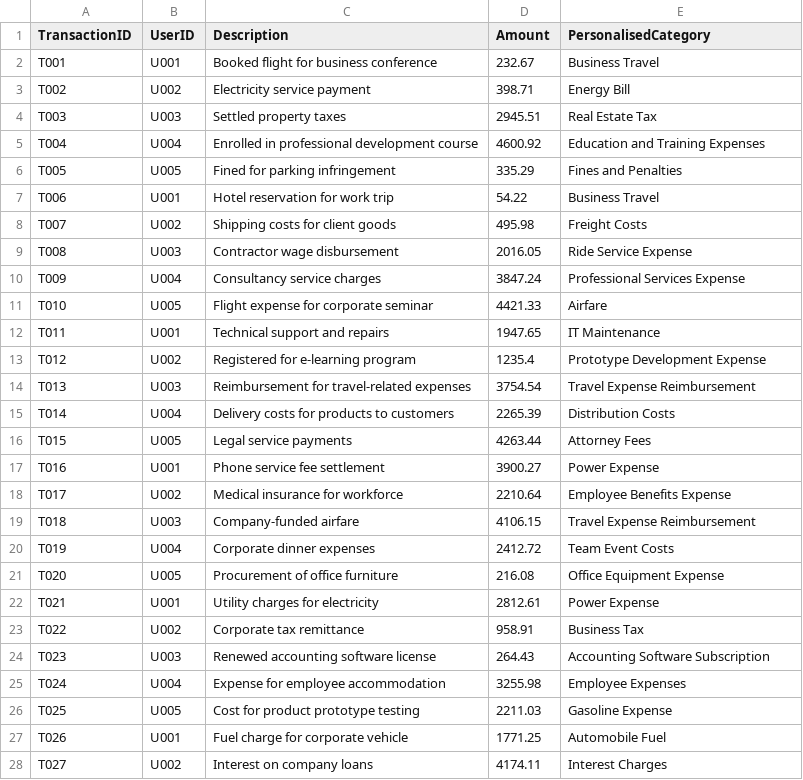
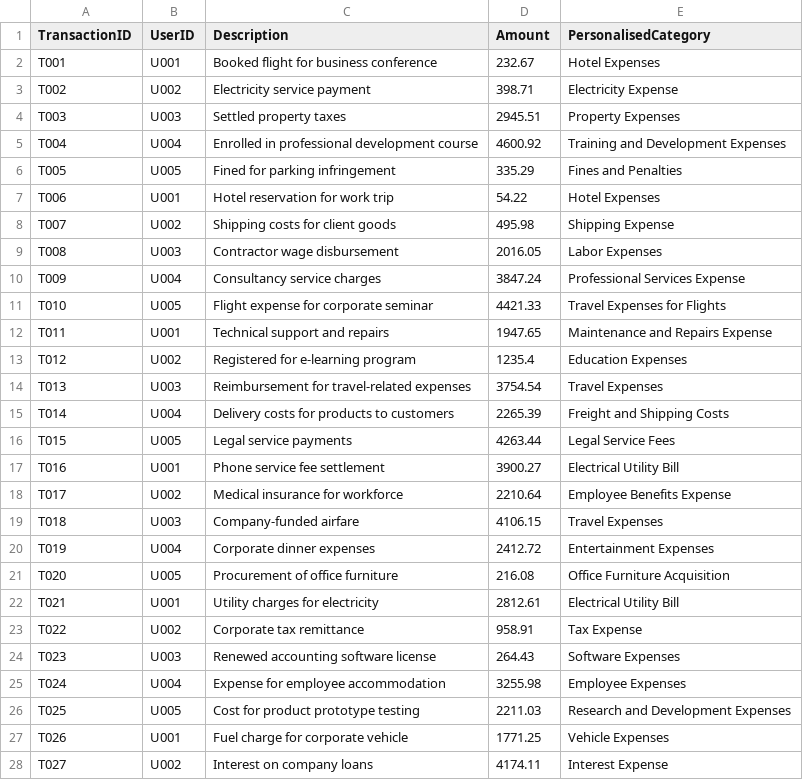
Before and after one commit to craft-review/auto-categorisation, a CSV file: approach_using_LLM_FAISS/data/processed/testing_data_run3_distant_trx_output.csv, drawn as a sheet; only a part is shown; the diff covers the shown part only.

```diff
--- a/approach_using_LLM_FAISS/data/processed/testing_data_run3_distant_trx_output.csv
+++ b/approach_using_LLM_FAISS/data/processed/testing_data_run3_distant_trx_output.csv
@@ -1,28 +1,28 @@
 TransactionID,UserID,Description,Amount,PersonalisedCategory
-T001,U001,Booked flight for business conference,232.67,Business Travel
-T002,U002,Electricity service payment,398.71,Energy Bill
-T003,U003,Settled property taxes,2945.51,Real Estate Tax
-T004,U004,Enrolled in professional development course,4600.92,Education and Training Expenses
+T001,U001,Booked flight for business conference,232.67,Hotel Expenses
+T002,U002,Electricity service payment,398.71,Electricity Expense
+T003,U003,Settled property taxes,2945.51,Property Expenses
+T004,U004,Enrolled in professional development course,4600.92,Training and Development Expenses
 T005,U005,Fined for parking infringement,335.29,Fines and Penalties
-T006,U001,Hotel reservation for work trip,54.22,Business Travel
-T007,U002,Shipping costs for client goods,495.98,Freight Costs
-T008,U003,Contractor wage disbursement,2016.05,Ride Service Expense
+T006,U001,Hotel reservation for work trip,54.22,Hotel Expenses
+T007,U002,Shipping costs for client goods,495.98,Shipping Expense
+T008,U003,Contractor wage disbursement,2016.05,Labor Expenses
 T009,U004,Consultancy service charges,3847.24,Professional Services Expense
-T010,U005,Flight expense for corporate seminar,4421.33,Airfare
-T011,U001,Technical support and repairs,1947.65,IT Maintenance
-T012,U002,Registered for e-learning program,1235.4,Prototype Development Expense
-T013,U003,Reimbursement for travel-related expenses,3754.54,Travel Expense Reimbursement
-T014,U004,Delivery costs for products to customers,2265.39,Distribution Costs
-T015,U005,Legal service payments,4263.44,Attorney Fees
-T016,U001,Phone service fee settlement,3900.27,Power Expense
+T010,U005,Flight expense for corporate seminar,4421.33,Travel Expenses for Flights
+T011,U001,Technical support and repairs,1947.65,Maintenance and Repairs Expense
+T012,U002,Registered for e-learning program,1235.4,Education Expenses
+T013,U003,Reimbursement for travel-related expenses,3754.54,Travel Expenses
+T014,U004,Delivery costs for products to customers,2265.39,Freight and Shipping Costs
+T015,U005,Legal service payments,4263.44,Legal Service Fees
+T016,U001,Phone service fee settlement,3900.27,Electrical Utility Bill
 T017,U002,Medical insurance for workforce,2210.64,Employee Benefits Expense
-T018,U003,Company-funded airfare,4106.15,Travel Expense Reimbursement
-T019,U004,Corporate dinner expenses,2412.72,Team Event Costs
-T020,U005,Procurement of office furniture,216.08,Office Equipment Expense
-T021,U001,Utility charges for electricity,2812.61,Power Expense
-T022,U002,Corporate tax remittance,958.91,Business Tax
-T023,U003,Renewed accounting software license,264.43,Accounting Software Subscription
+T018,U003,Company-funded airfare,4106.15,Travel Expenses
+T019,U004,Corporate dinner expenses,2412.72,Entertainment Expenses
+T020,U005,Procurement of office furniture,216.08,Office Furniture Acquisition
+T021,U001,Utility charges for electricity,2812.61,Electrical Utility Bill
+T022,U002,Corporate tax remittance,958.91,Tax Expense
+T023,U003,Renewed accounting software license,264.43,Software Expenses
 T024,U004,Expense for employee accommodation,3255.98,Employee Expenses
-T025,U005,Cost for product prototype testing,2211.03,Gasoline Expense
-T026,U001,Fuel charge for corporate vehicle,1771.25,Automobile Fuel
-T027,U002,Interest on company loans,4174.11,Interest Charges
+T025,U005,Cost for product prototype testing,2211.03,Research and Development Expenses
+T026,U001,Fuel charge for corporate vehicle,1771.25,Vehicle Expenses
+T027,U002,Interest on company loans,4174.11,Interest Expense
```
Also changed, not shown: 61 edited cells elsewhere in this file, approach_using_LLM/data/processed/testing_data_run1_synonymous_trx_output.csv, approach_using_LLM/data/processed/testing_data_run2_synonymous_trx_output.csv, 19 other files.
